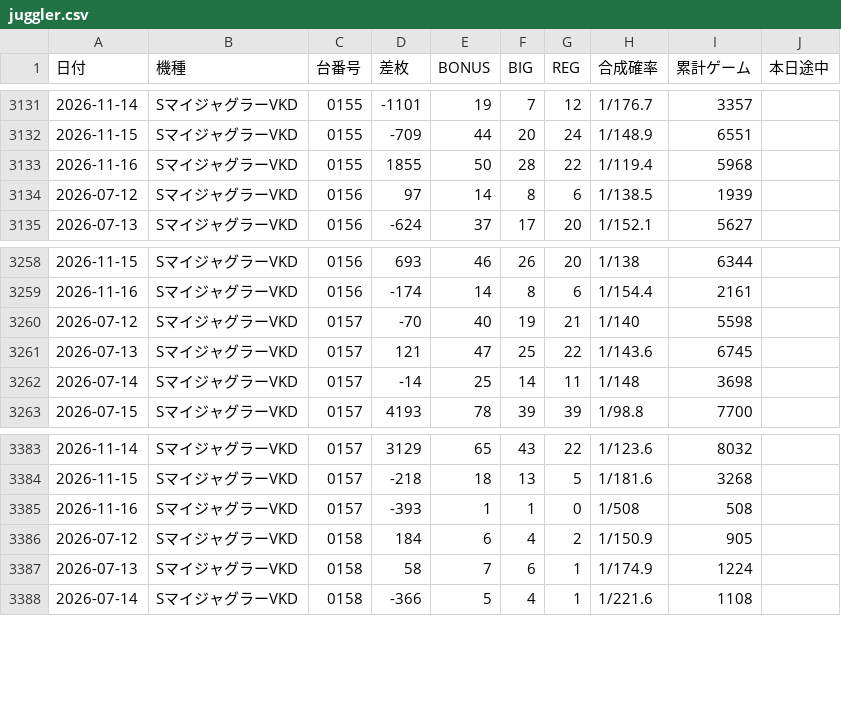
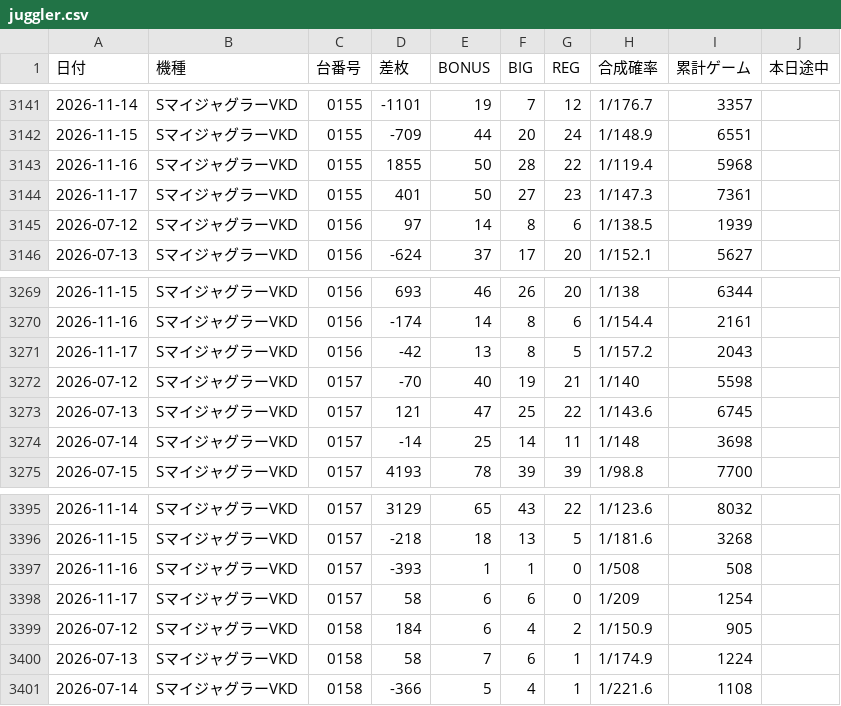
Before and after one commit to warauinu/warauinu.github.io, a CSV file: juggler.csv, drawn as a sheet; only a part is shown, gaps mark what is left out; the diff covers the shown part only; the diff names each change by its address in the sheet, - before the commit and + after, or states it on an @@ line.

```diff
--- a/juggler.csv
+++ b/juggler.csv
+row 3144: 2026-11-17 | SマイジャグラーVKD | 0155 | 401 | 50 | 27 | 23 | 1/147.3 | 7361
+row 3271: 2026-11-17 | SマイジャグラーVKD | 0156 | -42 | 13 | 8 | 5 | 1/157.2 | 2043
+row 3398: 2026-11-17 | SマイジャグラーVKD | 0157 | 58 | 6 | 6 | 0 | 1/209 | 1254
```
Also changed, not shown: 10 added rows elsewhere in this file.
